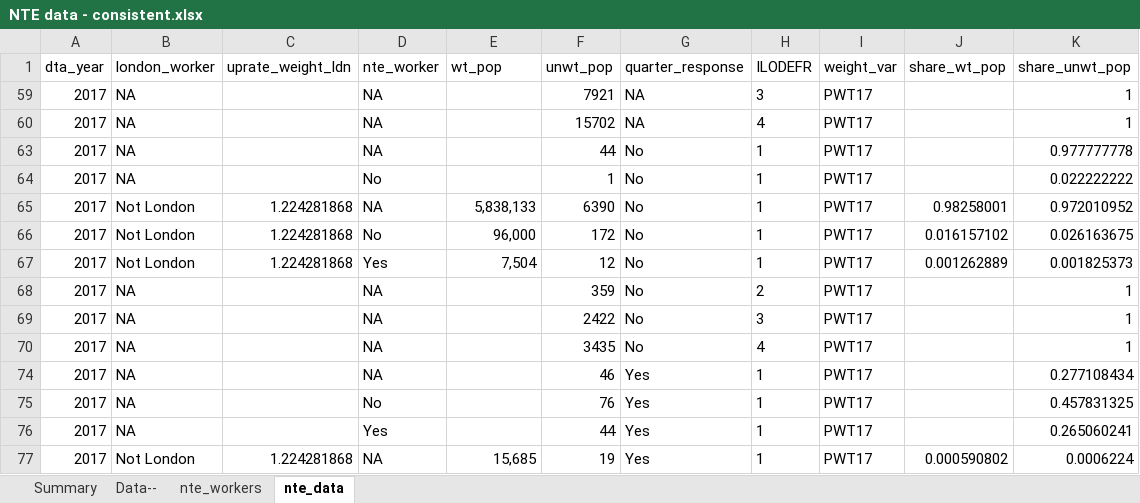
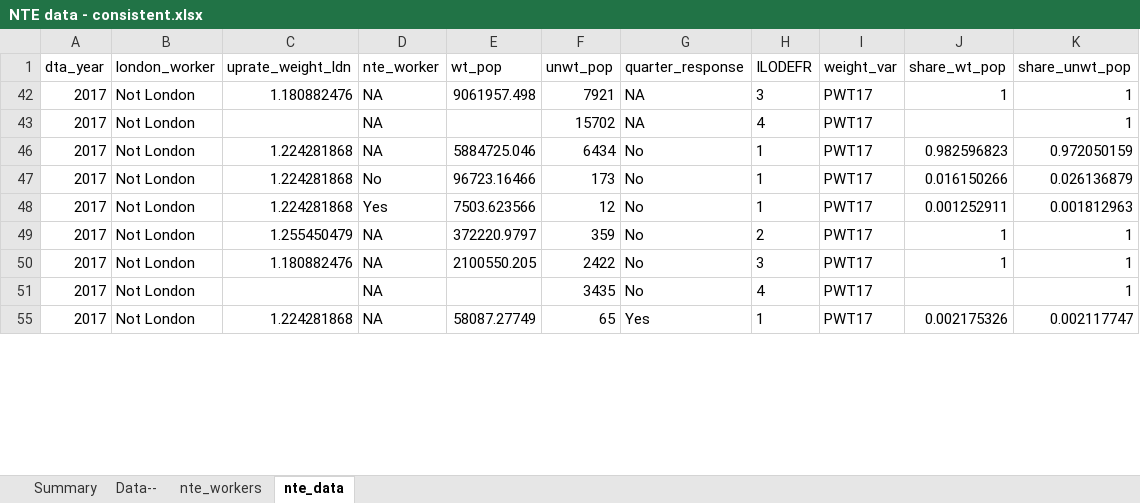
Before and after one commit to ammar-gla/NTE, an Excel workbook: OUTPUT/DATA/NTE data - consistent.xlsx, sheet nte_data, drawn as a sheet; only a part is shown; values as stored, in another font and other column widths than the file's, no borders; removed rows and columns are numbered as before the commit, all else as after; the diff covers the shown part only; the diff names each change by its address in the sheet, - before the commit and + after, or states it on an @@ line.

```diff
--- a/OUTPUT/DATA/NTE data - consistent.xlsx (sheet nte_data)
+++ b/OUTPUT/DATA/NTE data - consistent.xlsx (sheet nte_data)
-B42:B43 (london_worker): NA
+B42:B43 (london_worker): Not London
-C42 (uprate_weight_ldn): (empty)
+C42 (uprate_weight_ldn): 1.180882476
-E42 (wt_pop): (empty)
+E42 (wt_pop): 9061957.498
-J42 (share_wt_pop): (empty)
+J42 (share_wt_pop): 1
-row 63: 2017 | NA |  | NA |  | 44 | No | 1 | PWT17 |  | 0.977777778
-row 64: 2017 | NA |  | No |  | 1 | No | 1 | PWT17 |  | 0.022222222
-E46 (wt_pop): 5,838,133
+E46 (wt_pop): 5884725.046
-F46 (unwt_pop): 6390
+F46 (unwt_pop): 6434
-J46 (share_wt_pop): 0.98258001
+J46 (share_wt_pop): 0.982596823
-K46 (share_unwt_pop): 0.972010952
+K46 (share_unwt_pop): 0.972050159
-E47 (wt_pop): 96,000
+E47 (wt_pop): 96723.16466
-F47 (unwt_pop): 172
+F47 (unwt_pop): 173
-J47 (share_wt_pop): 0.016157102
+J47 (share_wt_pop): 0.016150266
-K47 (share_unwt_pop): 0.026163675
+K47 (share_unwt_pop): 0.026136879
-E48 (wt_pop): 7,504
+E48 (wt_pop): 7503.623566
-J48 (share_wt_pop): 0.001262889
+J48 (share_wt_pop): 0.001252911
-K48 (share_unwt_pop): 0.001825373
+K48 (share_unwt_pop): 0.001812963
-B49:B51 (london_worker): NA
+B49:B51 (london_worker): Not London
-C49 (uprate_weight_ldn): (empty)
+C49 (uprate_weight_ldn): 1.255450479
-E49 (wt_pop): (empty)
+E49 (wt_pop): 372220.9797
-J49:J50 (share_wt_pop): (empty)
+J49:J50 (share_wt_pop): 1
-C50 (uprate_weight_ldn): (empty)
+C50 (uprate_weight_ldn): 1.180882476
-E50 (wt_pop): (empty)
+E50 (wt_pop): 2100550.205
-row 74: 2017 | NA |  | NA |  | 46 | Yes | 1 | PWT17 |  | 0.277108434
-row 75: 2017 | NA |  | No |  | 76 | Yes | 1 | PWT17 |  | 0.457831325
-row 76: 2017 | NA |  | Yes |  | 44 | Yes | 1 | PWT17 |  | 0.265060241
-E55 (wt_pop): 15,685
+E55 (wt_pop): 58087.27749
-F55 (unwt_pop): 19
+F55 (unwt_pop): 65
-J55 (share_wt_pop): 0.000590802
+J55 (share_wt_pop): 0.002175326
-K55 (share_unwt_pop): 0.0006224
+K55 (share_unwt_pop): 0.002117747
```
Also changed, not shown: 20 edited cells elsewhere in this sheet, sheet nte_workers, hidden cells, OUTPUT/DATA/NTE data.xlsx, 1 other file.
